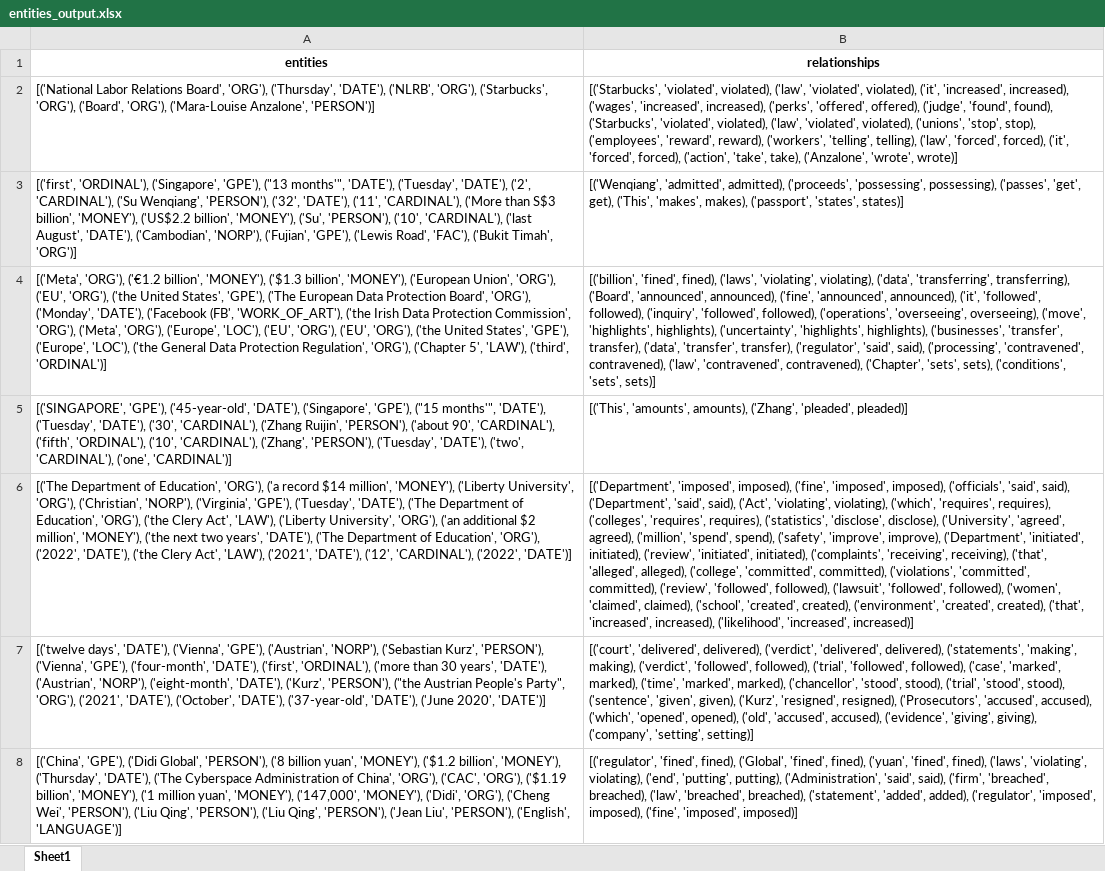
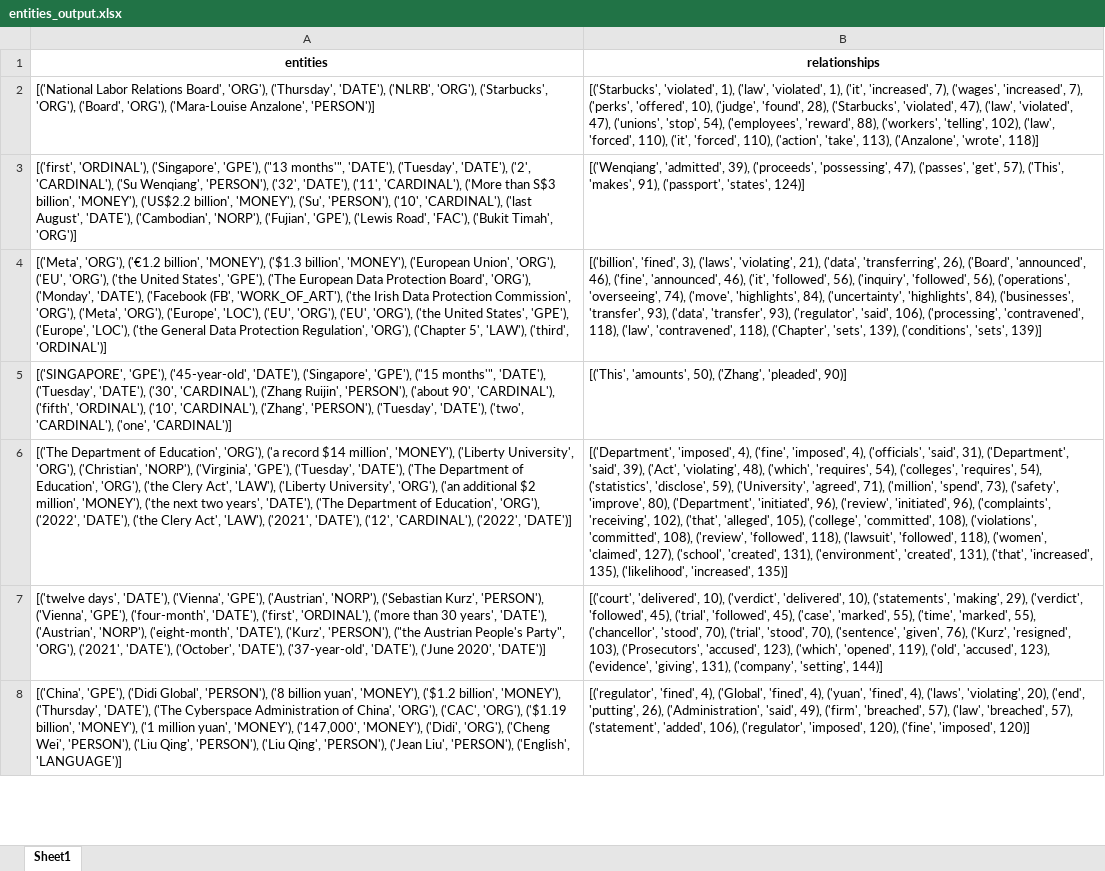
Before and after one commit to mahipandcy/SMUBIADatathon, an Excel workbook: entities_output.xlsx, sheet Sheet1, drawn as a sheet; only a part is shown; values as stored, in another font and other column widths than the file's, no borders; the diff covers the shown part only; the diff names each change by its address in the sheet, - before the commit and + after, or states it on an @@ line.

Commit message:
Cleaned redundency, remove repetitive excels

```diff
--- a/entities_output.xlsx (sheet Sheet1)
+++ b/entities_output.xlsx (sheet Sheet1)
-B2 (relationships): [('Starbucks', 'violated', violated), ('law', 'violated', violated), ('it', 'increased', increased), ('wages', 'increased', increased), ('perks', 'offered', offered), ('judge', 'found', found), ('Starbucks', 'violated', violated), ('law', 'violated', violated), ('unions', 'stop', stop), ('employees', 'reward', reward), ('workers', 'telling', telling), ('law', 'forced', forced), ('it', 'forced', forced), ('action', 'take', take), ('Anzalone', 'wrote', wrote)]
+B2 (relationships): [('Starbucks', 'violated', 1), ('law', 'violated', 1), ('it', 'increased', 7), ('wages', 'increased', 7), ('perks', 'offered', 10), ('judge', 'found', 28), ('Starbucks', 'violated', 47), ('law', 'violated', 47), ('unions', 'stop', 54), ('employees', 'reward', 88), ('workers', 'telling', 102), ('law', 'forced', 110), ('it', 'forced', 110), ('action', 'take', 113), ('Anzalone', 'wrote', 118)]
-B3 (relationships): [('Wenqiang', 'admitted', admitted), ('proceeds', 'possessing', possessing), ('passes', 'get', get), ('This', 'makes', makes), ('passport', 'states', states)]
+B3 (relationships): [('Wenqiang', 'admitted', 39), ('proceeds', 'possessing', 47), ('passes', 'get', 57), ('This', 'makes', 91), ('passport', 'states', 124)]
-B4 (relationships): [('billion', 'fined', fined), ('laws', 'violating', violating), ('data', 'transferring', transferring), ('Board', 'announced', announced), ('fine', 'announced', announced), ('it', 'followed', followed), ('inquiry', 'followed', followed), ('operations', 'overseeing', overseeing), ('move', 'highlights', highlights), ('uncertainty', 'highlights', highlights), ('businesses', 'transfer', transfer), ('data', 'transfer', transfer), ('regulator', 'said', said), ('processing', 'contravened', contravened), ('law', 'contravened', contravened), ('Chapter', 'sets', sets), ('conditions', 'sets', sets)]
+B4 (relationships): [('billion', 'fined', 3), ('laws', 'violating', 21), ('data', 'transferring', 26), ('Board', 'announced', 46), ('fine', 'announced', 46), ('it', 'followed', 56), ('inquiry', 'followed', 56), ('operations', 'overseeing', 74), ('move', 'highlights', 84), ('uncertainty', 'highlights', 84), ('businesses', 'transfer', 93), ('data', 'transfer', 93), ('regulator', 'said', 106), ('processing', 'contravened', 118), ('law', 'contravened', 118), ('Chapter', 'sets', 139), ('conditions', 'sets', 139)]
-B5 (relationships): [('This', 'amounts', amounts), ('Zhang', 'pleaded', pleaded)]
+B5 (relationships): [('This', 'amounts', 50), ('Zhang', 'pleaded', 90)]
-B6 (relationships): [('Department', 'imposed', imposed), ('fine', 'imposed', imposed), ('officials', 'said', said), ('Department', 'said', said), ('Act', 'violating', violating), ('which', 'requires', requires), ('colleges', 'requires', requires), ('statistics', 'disclose', disclose), ('University', 'agreed', agreed), ('million', 'spend', spend), ('safety', 'improve', improve), ('Department', 'initiated', initiated), ('review', 'initiated', initiated), ('complaints', 'receiving', receiving), ('that', 'alleged', alleged), ('college', 'committed', committed), ('violations', 'committed', committed), ('review', 'followed', followed), ('lawsuit', 'followed', followed), ('women', 'claimed', claimed), ('school', 'created', created), ('environment', 'created', created), ('that', 'increased', increased), ('likelihood', 'increased', increased)]
+B6 (relationships): [('Department', 'imposed', 4), ('fine', 'imposed', 4), ('officials', 'said', 31), ('Department', 'said', 39), ('Act', 'violating', 48), ('which', 'requires', 54), ('colleges', 'requires', 54), ('statistics', 'disclose', 59), ('University', 'agreed', 71), ('million', 'spend', 73), ('safety', 'improve', 80), ('Department', 'initiated', 96), ('review', 'initiated', 96), ('complaints', 'receiving', 102), ('that', 'alleged', 105), ('college', 'committed', 108), ('violations', 'committed', 108), ('review', 'followed', 118), ('lawsuit', 'followed', 118), ('women', 'claimed', 127), ('school', 'created', 131), ('environment', 'created', 131), ('that', 'increased', 135), ('likelihood', 'increased', 135)]
-B7 (relationships): [('court', 'delivered', delivered), ('verdict', 'delivered', delivered), ('statements', 'making', making), ('verdict', 'followed', followed), ('trial', 'followed', followed), ('case', 'marked', marked), ('time', 'marked', marked), ('chancellor', 'stood', stood), ('trial', 'stood', stood), ('sentence', 'given', given), ('Kurz', 'resigned', resigned), ('Prosecutors', 'accused', accused), ('which', 'opened', opened), ('old', 'accused', accused), ('evidence', 'giving', giving), ('company', 'setting', setting)]
+B7 (relationships): [('court', 'delivered', 10), ('verdict', 'delivered', 10), ('statements', 'making', 29), ('verdict', 'followed', 45), ('trial', 'followed', 45), ('case', 'marked', 55), ('time', 'marked', 55), ('chancellor', 'stood', 70), ('trial', 'stood', 70), ('sentence', 'given', 76), ('Kurz', 'resigned', 103), ('Prosecutors', 'accused', 123), ('which', 'opened', 119), ('old', 'accused', 123), ('evidence', 'giving', 131), ('company', 'setting', 144)]
-B8 (relationships): [('regulator', 'fined', fined), ('Global', 'fined', fined), ('yuan', 'fined', fined), ('laws', 'violating', violating), ('end', 'putting', putting), ('Administration', 'said', said), ('firm', 'breached', breached), ('law', 'breached', breached), ('statement', 'added', added), ('regulator', 'imposed', imposed), ('fine', 'imposed', imposed)]
+B8 (relationships): [('regulator', 'fined', 4), ('Global', 'fined', 4), ('yuan', 'fined', 4), ('laws', 'violating', 20), ('end', 'putting', 26), ('Administration', 'said', 49), ('firm', 'breached', 57), ('law', 'breached', 57), ('statement', 'added', 106), ('regulator', 'imposed', 120), ('fine', 'imposed', 120)]
```
Also changed, not shown: 1501 edited cells elsewhere in this sheet, 7 other files.
